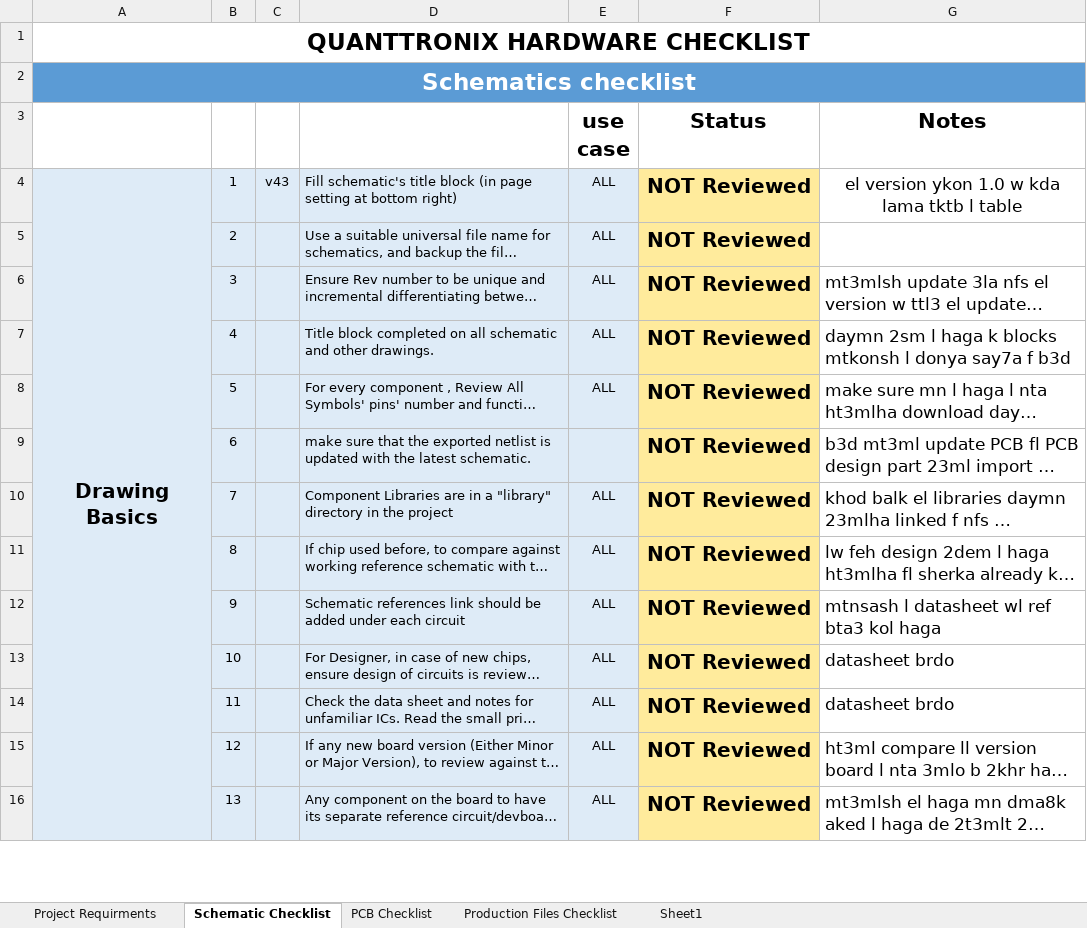
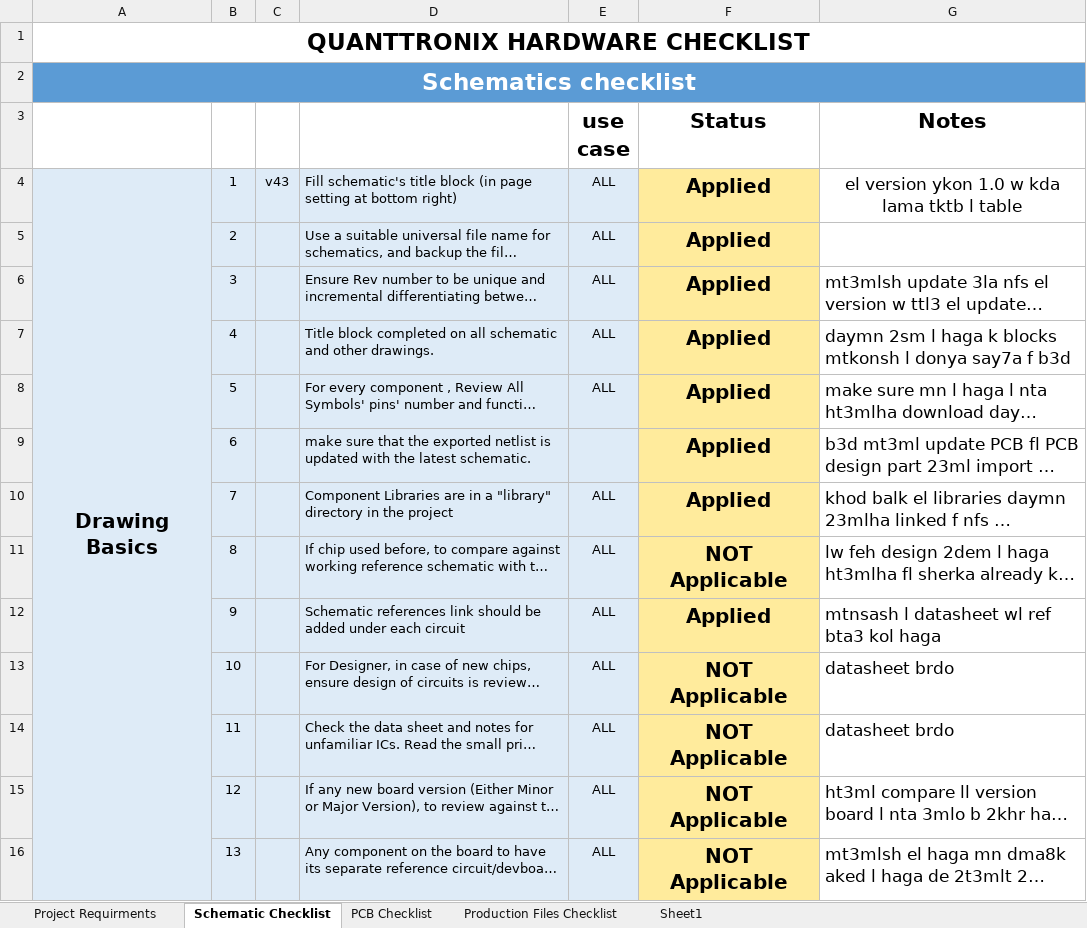
Before and after one commit to MoustafaAhmed01/STM32_kICAD, an Excel workbook: Documents/HardwareCheckList_V43 3 1.xlsx, sheet Schematic Checklist, drawn as a sheet; only a part is shown; long unchanged cells end in …; values as stored, in another font and other column widths than the file's, no borders; conditional formats not drawn; the diff covers the shown part only; the diff names each change by its address in the sheet, - before the commit and + after, or states it on an @@ line.

```diff
--- a/Documents/HardwareCheckList_V43 3 1.xlsx (sheet Schematic Checklist)
+++ b/Documents/HardwareCheckList_V43 3 1.xlsx (sheet Schematic Checklist)
-F4:F10 (Status): NOT Reviewed
+F4:F10 (Status): Applied
-F11 (Status): NOT Reviewed
+F11 (Status): NOT Applicable
-F12 (Status): NOT Reviewed
+F12 (Status): Applied
-F13:F16 (Status): NOT Reviewed
+F13:F16 (Status): NOT Applicable
```
Also changed, not shown: 50 edited cells elsewhere in this sheet, 10 other files.
